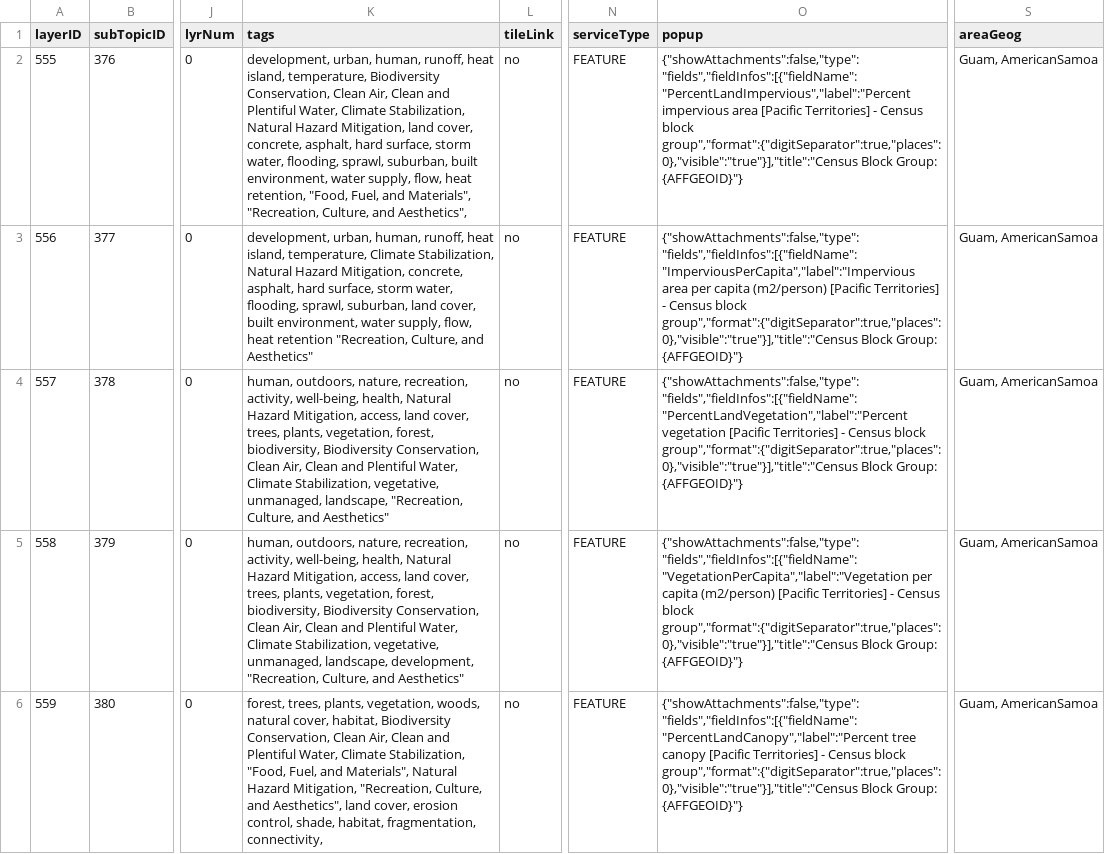
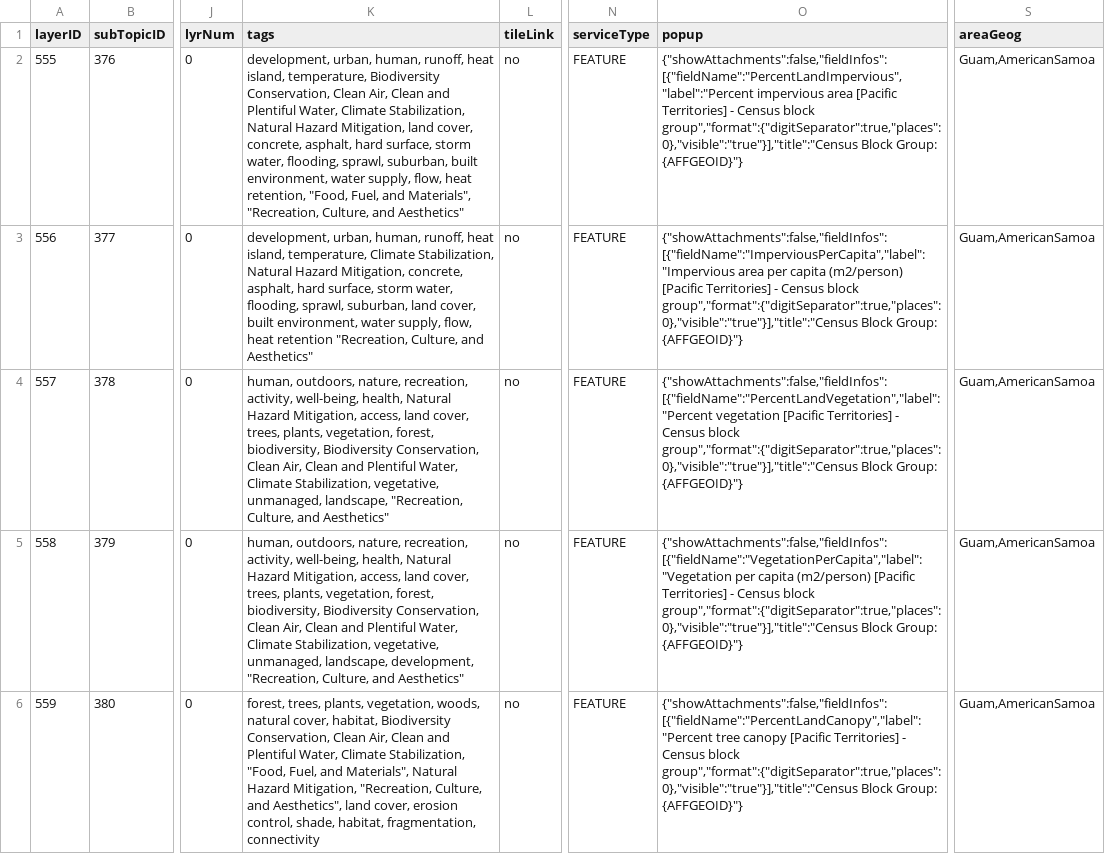
Before and after one commit to USEPA/EnviroAtlas_DB, a CSV file: changes/local/35-CanopyVegetationImpervious/layers-insert.csv, drawn as a sheet; only a part is shown, gaps mark what is left out; the diff covers the shown part only; the diff names each change by its address in the sheet, - before the commit and + after, or states it on an @@ line.

Commit message:
Remove special character from subtopics (per/capita). Drop "type" property from popup json.

```diff
--- a/changes/local/35-CanopyVegetationImpervious/layers-insert.csv
+++ b/changes/local/35-CanopyVegetationImpervious/layers-insert.csv
-K2 (tags): …Culture, and Aesthetics",
+K2 (tags): …Culture, and Aesthetics"
-O2 (popup): {"showAttachments":false,"type": "fields","fieldInfos":[{"fieldName":"PercentLandImpervious","label":"Percent impervious area…
+O2 (popup): {"showAttachments":false,"fieldInfos":[{"fieldName":"PercentLandImpervious","label":"Percent impervious area…
-S2:S6 (areaGeog): Guam, AmericanSamoa
+S2:S6 (areaGeog): Guam,AmericanSamoa
-O3 (popup): {"showAttachments":false,"type": "fields","fieldInfos":[{"fieldName":"ImperviousPerCapita","label":"Impervious area per…
+O3 (popup): {"showAttachments":false,"fieldInfos":[{"fieldName":"ImperviousPerCapita","label":"Impervious area per…
-O4 (popup): {"showAttachments":false,"type": "fields","fieldInfos":[{"fieldName":"PercentLandVegetation","label":"Percent vegetation [Pacific…
+O4 (popup): {"showAttachments":false,"fieldInfos":[{"fieldName":"PercentLandVegetation","label":"Percent vegetation [Pacific…
-O5 (popup): {"showAttachments":false,"type": "fields","fieldInfos":[{"fieldName":"VegetationPerCapita","label":"Vegetation per capita…
+O5 (popup): {"showAttachments":false,"fieldInfos":[{"fieldName":"VegetationPerCapita","label":"Vegetation per capita…
-K6 (tags): …habitat, fragmentation, connectivity,
+K6 (tags): …habitat, fragmentation, connectivity
-O6 (popup): {"showAttachments":false,"type": "fields","fieldInfos":[{"fieldName":"PercentLandCanopy","label":"Percent tree canopy…
+O6 (popup): {"showAttachments":false,"fieldInfos":[{"fieldName":"PercentLandCanopy","label":"Percent tree canopy…
```
Also changed, not shown: 32 edited cells elsewhere in this file, changes/local/35-CanopyVegetationImpervious/subtopics-insert.csv.
